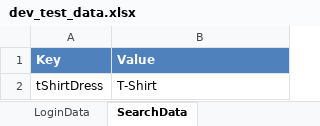
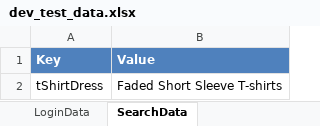
Before and after one commit to osandadeshan/MaxSoft-WebBot, an Excel workbook: resources/test_data/excel/dev_test_data.xlsx, sheet SearchData, drawn as a sheet; values as stored, in another font and other column widths than the file's, no borders; the diff names each change by its address in the sheet, - before the commit and + after, or states it on an @@ line.

```diff
--- a/resources/test_data/excel/dev_test_data.xlsx (sheet SearchData)
+++ b/resources/test_data/excel/dev_test_data.xlsx (sheet SearchData)
-B2 (Value): T-Shirt
+B2 (Value): Faded Short Sleeve T-shirts
```
Also changed, not shown: resources/locators/locators.xlsx, 9 other files.
